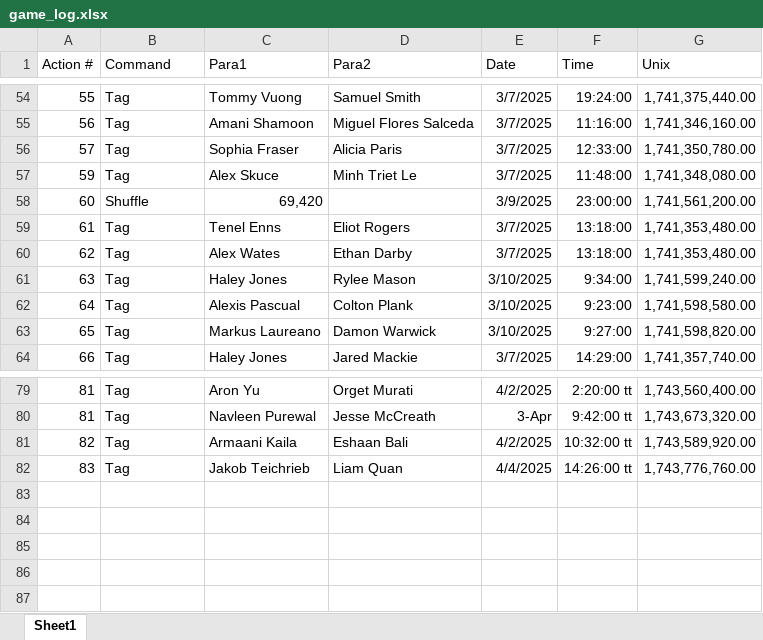
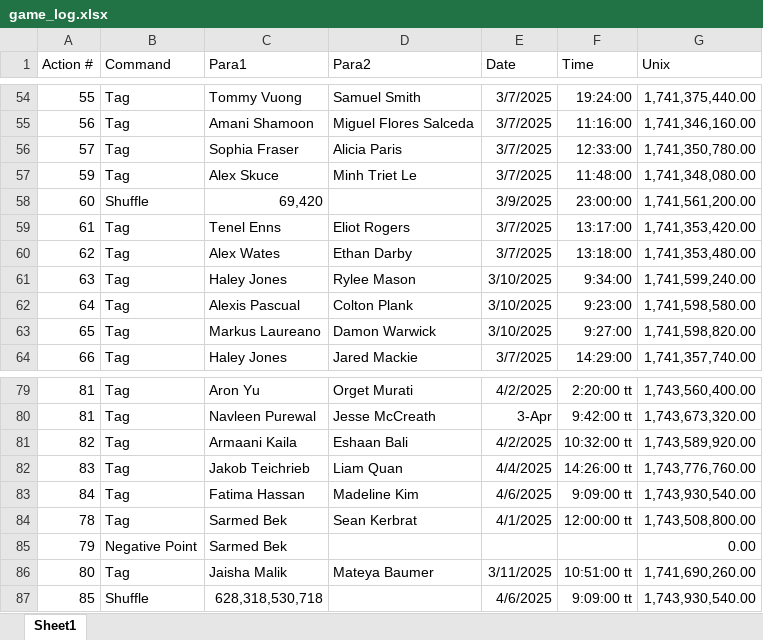
Before and after one commit to SalishGradTag/SalishGradTag.github.io, an Excel workbook: src/game_log.xlsx, sheet Sheet1, drawn as a sheet; only a part is shown, gaps mark what is left out; values as stored, in another font and other column widths than the file's, no borders; table styles not drawn; the diff names each change by its address in the sheet, - before the commit and + after, or states it on an @@ line.

```diff
--- a/src/game_log.xlsx (sheet Sheet1)
+++ b/src/game_log.xlsx (sheet Sheet1)
-F59 (Time): 13:18:00
+F59 (Time): 13:17:00
-G59 (Unix): 1,741,353,480.00
+G59 (Unix): 1,741,353,420.00
+row 83: 84 | Tag | Fatima Hassan | Madeline Kim | 4/6/2025 | 9:09:00 tt | 1,743,930,540.00
+row 84: 78 | Tag | Sarmed Bek | Sean Kerbrat | 4/1/2025 | 12:00:00 tt | 1,743,508,800.00
+row 85: 79 | Negative Point | Sarmed Bek |  |  |  | 0.00
+row 86: 80 | Tag | Jaisha Malik | Mateya Baumer | 3/11/2025 | 10:51:00 tt | 1,741,690,260.00
+row 87: 85 | Shuffle | 628,318,530,718 |  | 4/6/2025 | 9:09:00 tt | 1,743,930,540.00
```
Also changed, not shown: 5 other files.
